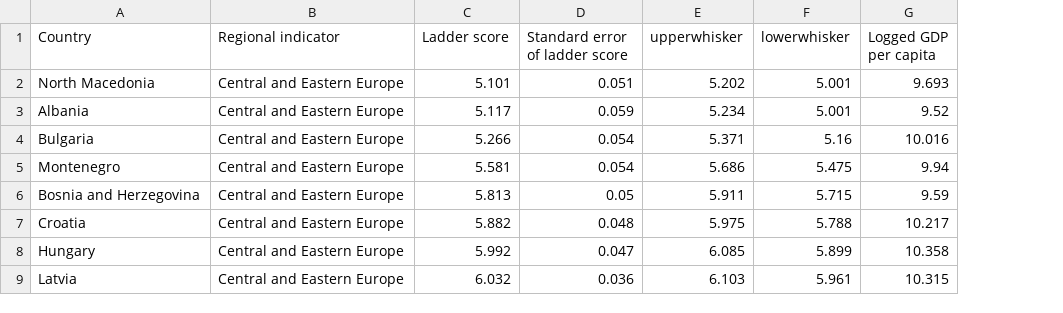
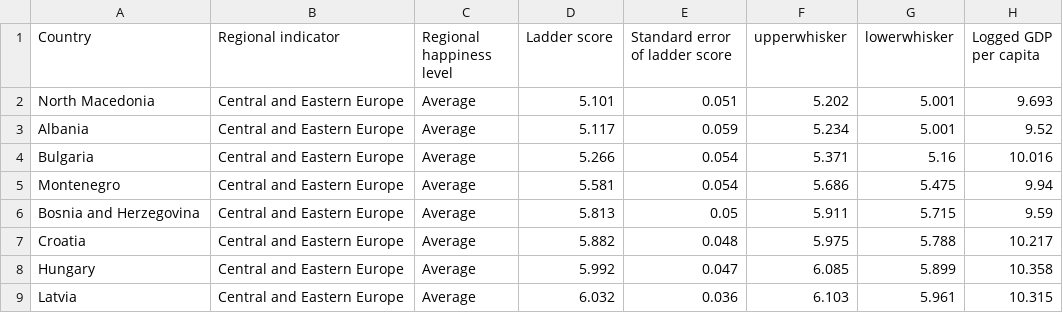
Before and after one commit to eujiaxin/World-Happiness-Visualisation, a CSV file: data/world-happiness-report-2021.csv, drawn as a sheet; only a part is shown; the diff names each change by its address in the sheet, - before the commit and + after, or states it on an @@ line.

Commit message:
Update new column for color filter

```diff
--- a/data/world-happiness-report-2021.csv
+++ b/data/world-happiness-report-2021.csv
+column C (Regional happiness level), rows 2-9: all Average
```
